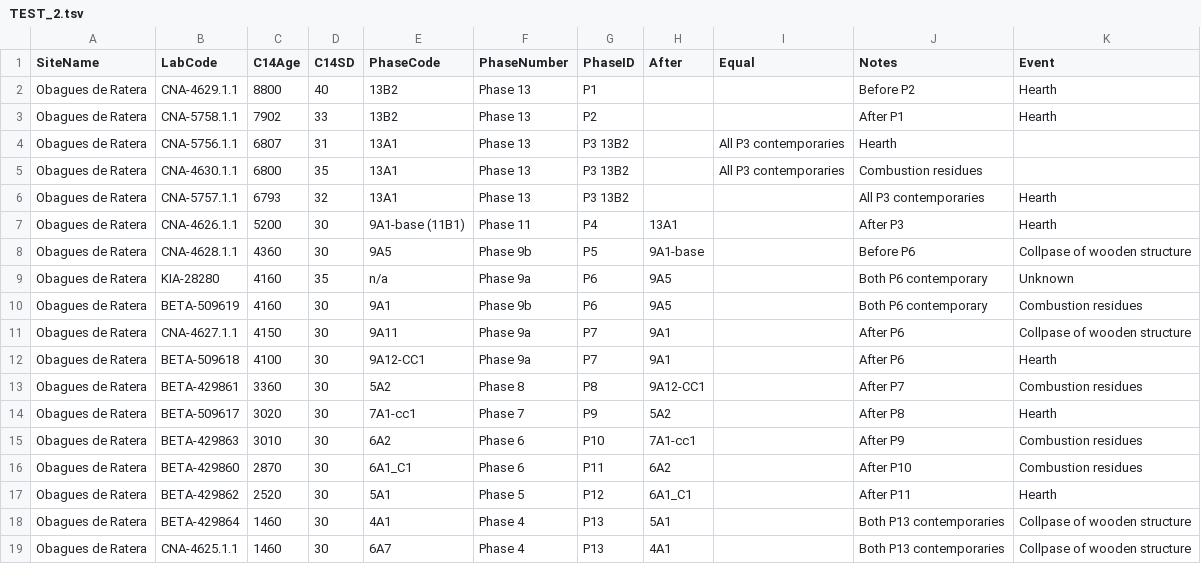
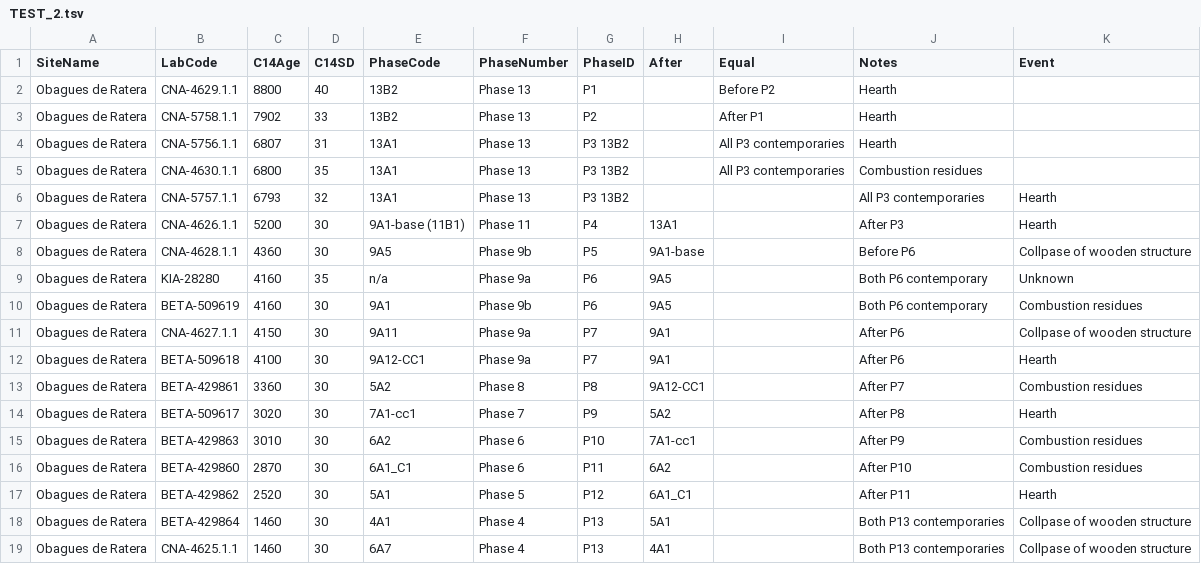
Before and after one commit to historical-time/data-samples, a TSV file: neonet/TEST_2.tsv, drawn as a sheet.

Commit message:
Update TEST_2.tsv

```diff
--- a/neonet/TEST_2.tsv
+++ b/neonet/TEST_2.tsv
@@ -1,4 +1,4 @@
 SiteName	LabCode	C14Age	C14SD	PhaseCode	PhaseNumber	PhaseID	After	Equal	Notes	Event
-Obagues de Ratera	CNA-4629.1.1	8800	40	13B2	Phase 13	P1 			Before P2	Hearth
-Obagues de Ratera	CNA-5758.1.1	7902	33	13B2	Phase 13	P2			After P1	Hearth
+Obagues de Ratera	CNA-4629.1.1	8800	40	13B2	Phase 13	P1 		Before P2	Hearth
+Obagues de Ratera	CNA-5758.1.1	7902	33	13B2	Phase 13	P2		After P1	Hearth
 Obagues de Ratera	CNA-5756.1.1	6807	31	13A1	Phase 13	P3 13B2		All P3 contemporaries	Hearth
```
